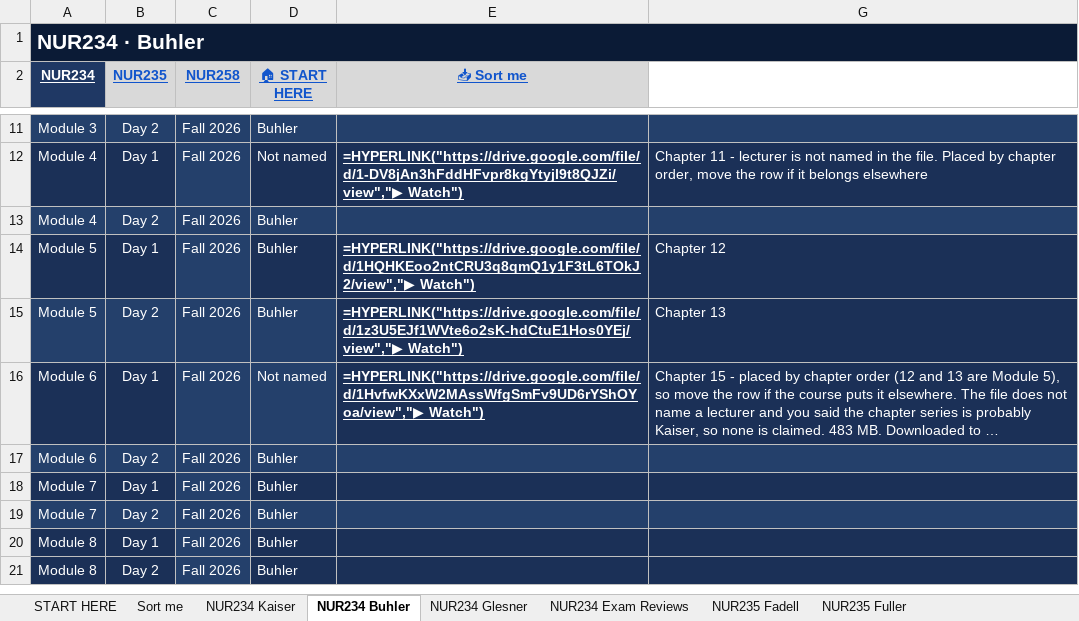
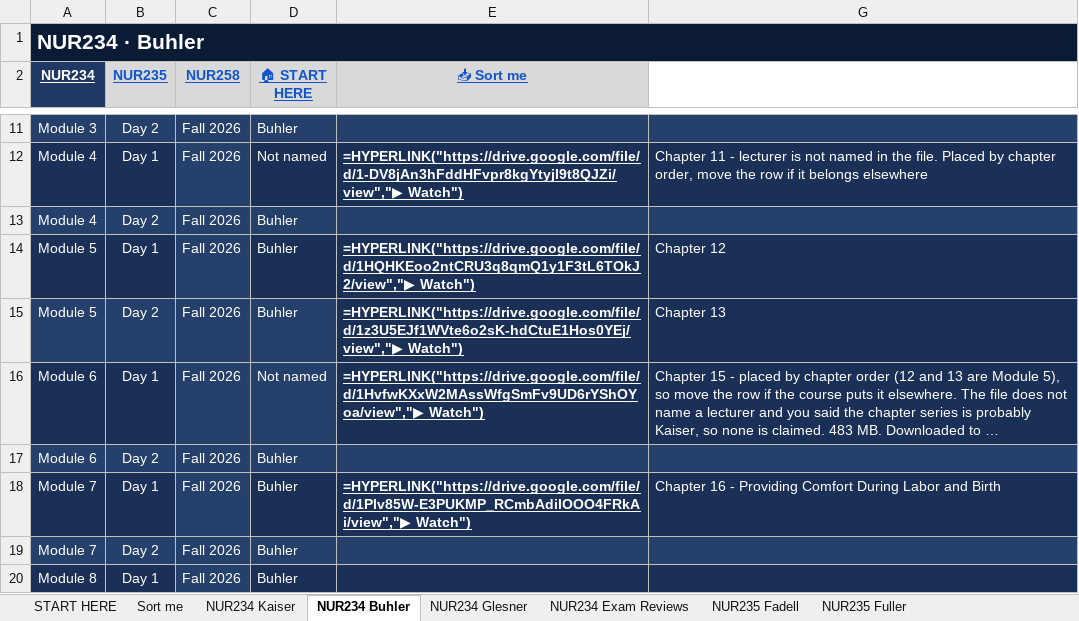
Before and after one commit to Arnold7777777/ABSN-Study-Hub, an Excel workbook: files/NUR-Lecture-Library.xlsx, sheet NUR234 Buhler, drawn as a sheet; only a part is shown, gaps mark what is left out; the shorter side is filled out with more unchanged rows; long unchanged cells end in …; values as stored, in another font and other column widths than the file's, no borders; formulas without a stored value are shown as written; the diff names each change by its address in the sheet, - before the commit and + after, or states it on an @@ line.

```diff
--- a/files/NUR-Lecture-Library.xlsx (sheet NUR234 Buhler)
+++ b/files/NUR-Lecture-Library.xlsx (sheet NUR234 Buhler)
-E18 (📥 Sort me): (empty)
+E18 (📥 Sort me): =HYPERLINK("https://drive.google.com/file/d/1PIv85W-E3PUKMP_RCmbAdilOOO4FRkAi/view","▶ Watch")
-G18: (empty)
+G18: Chapter 16 - Providing Comfort During Labor and Birth
```
Also changed, not shown: hidden cells, 7 other files.
